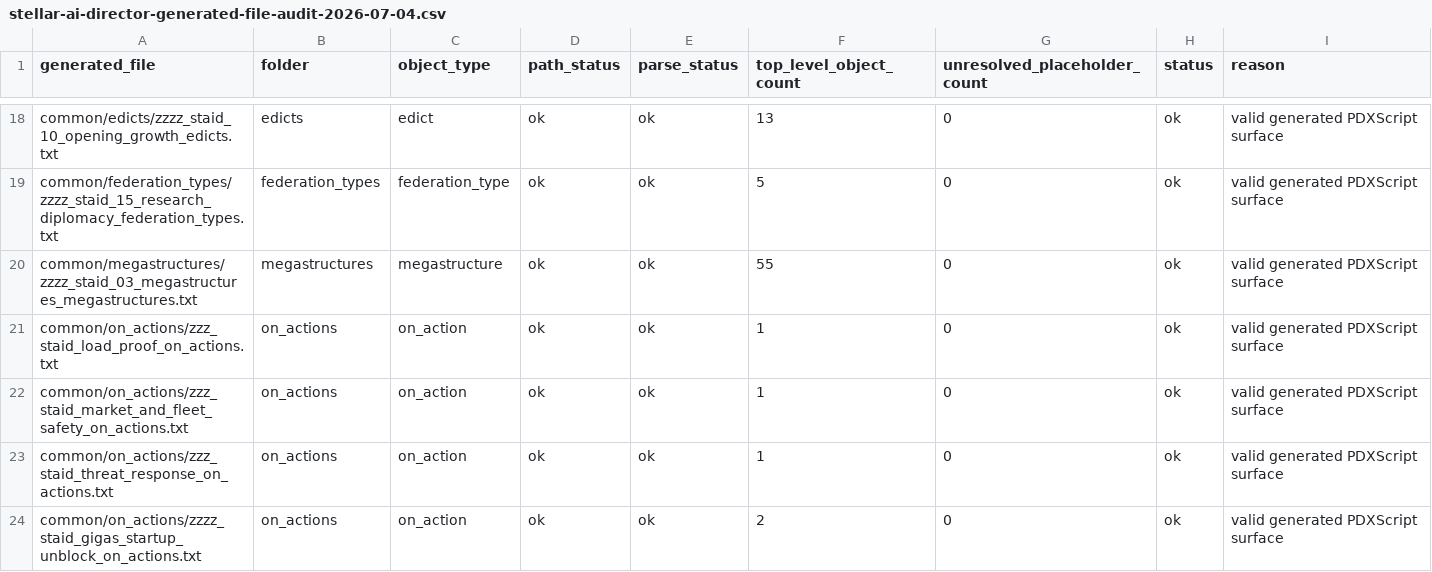
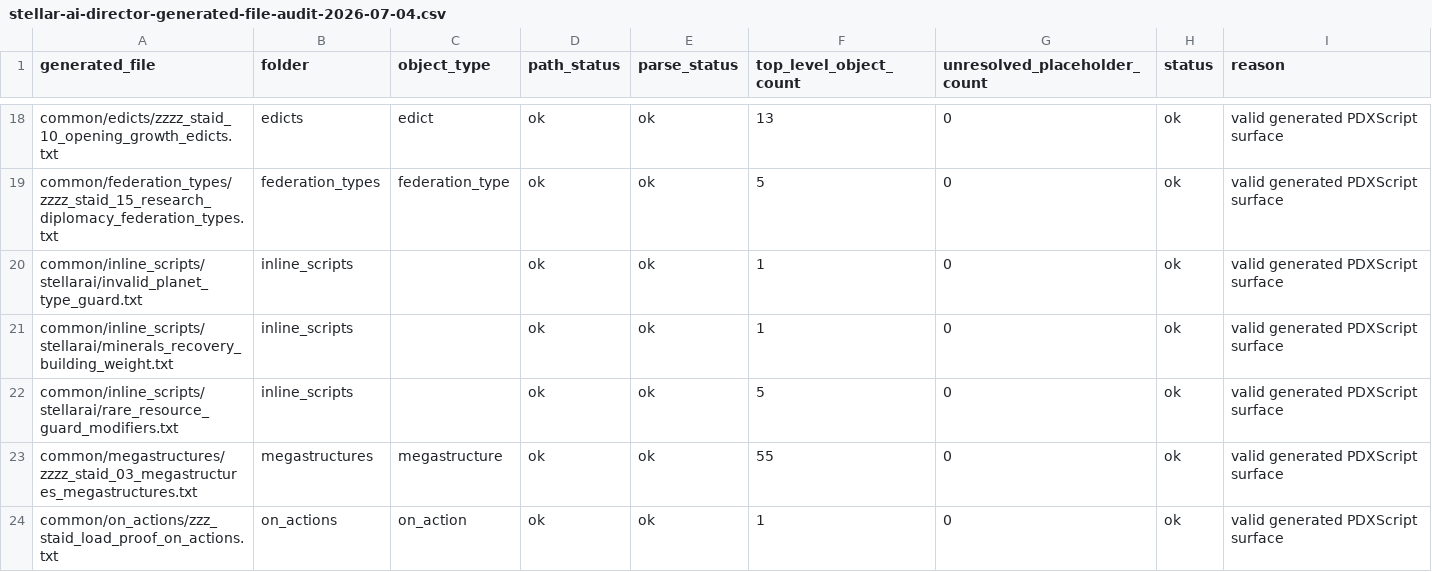
Before and after one commit to rk-gamemods/Stellaris-StellarAIDirector, a CSV file: research/stellar-ai/stellar-ai-director-generated-file-audit-2026-07-04.csv, drawn as a sheet; only a part is shown, gaps mark what is left out; the shorter side is filled out with more unchanged rows.

Commit message:
Package Stellar AI inline script dependencies

```diff
--- a/research/stellar-ai/stellar-ai-director-generated-file-audit-2026-07-04.csv
+++ b/research/stellar-ai/stellar-ai-director-generated-file-audit-2026-07-04.csv
@@ -19,2 +19,5 @@ common/edicts/zzzz_staid_10_opening_growth_edicts.txt,edicts,edict,ok,ok,13,0,ok
 common/federation_types/zzzz_staid_15_research_diplomacy_federation_types.txt,federation_types,federation_type,ok,ok,5,0,ok,valid generated PDXScript surface
+common/inline_scripts/stellarai/invalid_planet_type_guard.txt,inline_scripts,,ok,ok,1,0,ok,valid generated PDXScript surface
+common/inline_scripts/stellarai/minerals_recovery_building_weight.txt,inline_scripts,,ok,ok,1,0,ok,valid generated PDXScript surface
+common/inline_scripts/stellarai/rare_resource_guard_modifiers.txt,inline_scripts,,ok,ok,5,0,ok,valid generated PDXScript surface
 common/megastructures/zzzz_staid_03_megastructures_megastructures.txt,megastructures,megastructure,ok,ok,55,0,ok,valid generated PDXScript surface
```
Also changed, not shown: 6 other files.
